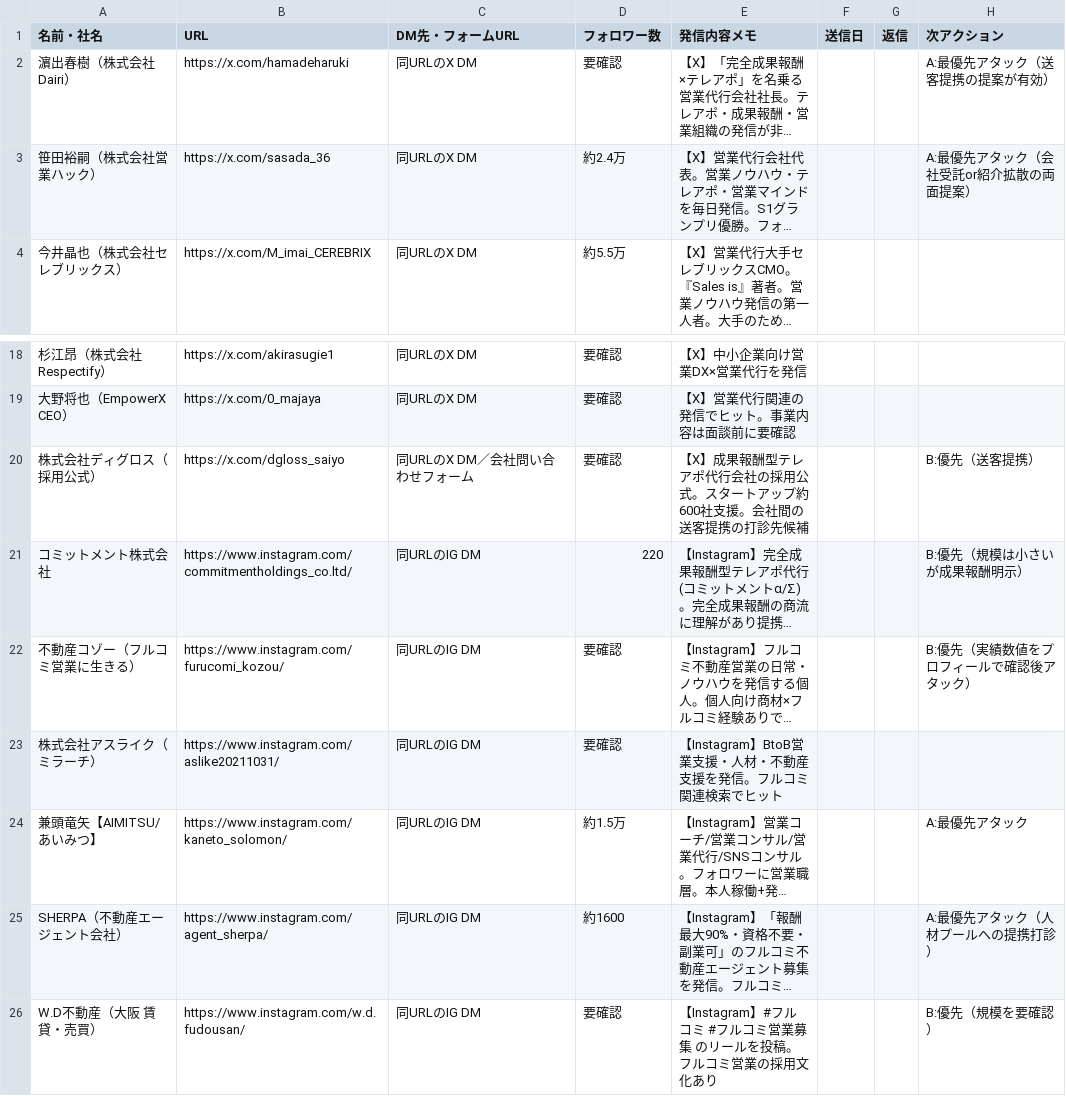
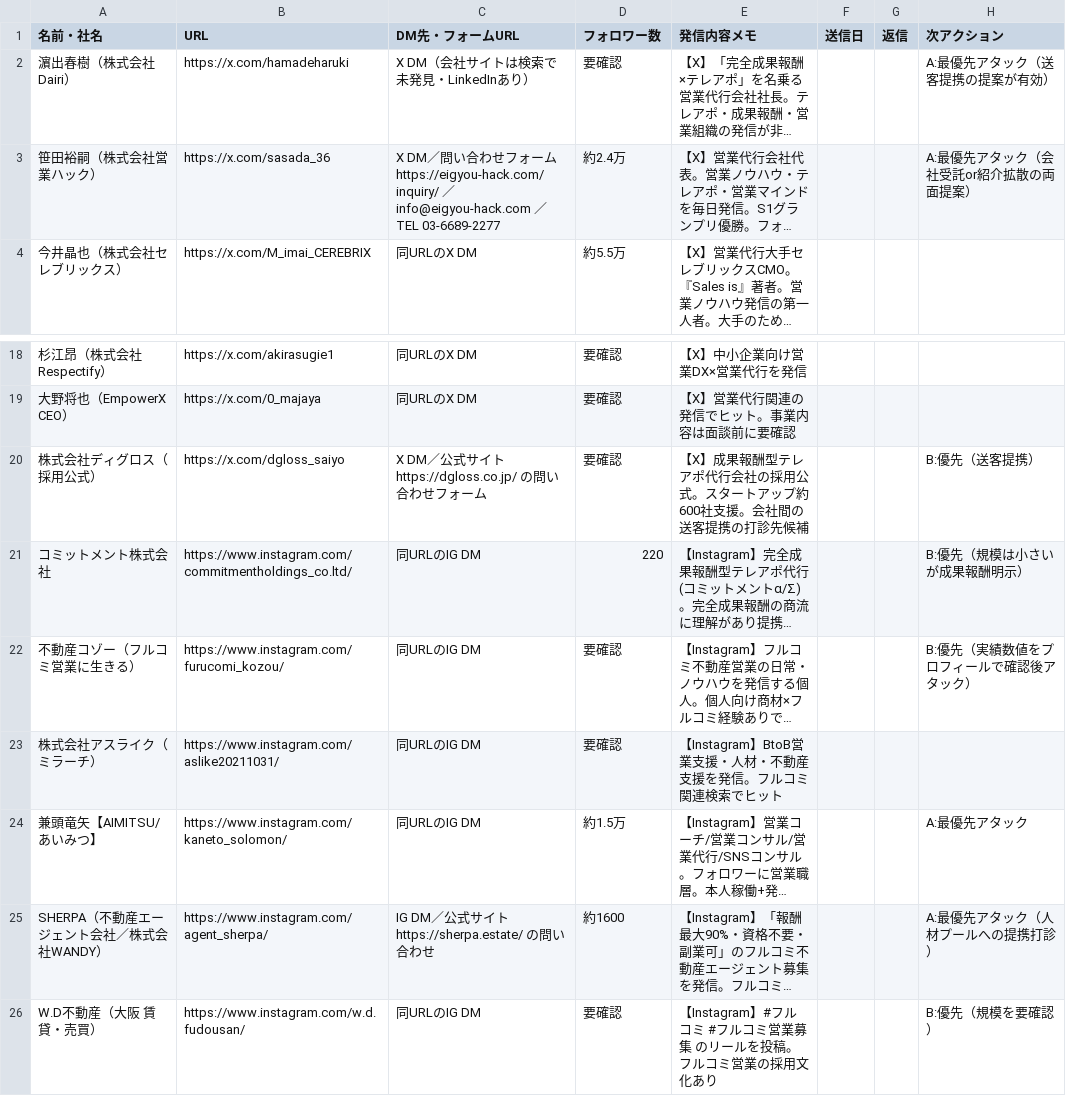
Before and after one commit to maco23plas/zmk-config, a CSV file: sales/営業パートナー候補リスト_2026-07-25.csv, drawn as a sheet; only a part is shown, gaps mark what is left out; long unchanged cells end in …; the diff names each change by its address in the sheet, - before the commit and + after, or states it on an @@ line.

```diff
--- a/sales/営業パートナー候補リスト_2026-07-25.csv
+++ b/sales/営業パートナー候補リスト_2026-07-25.csv
-C2 (DM先・フォームURL): 同URLのX DM
+C2 (DM先・フォームURL): X DM（会社サイトは検索で未発見・LinkedInあり）
-C3 (DM先・フォームURL): 同URLのX DM
+C3 (DM先・フォームURL): X DM／問い合わせフォーム https://eigyou-hack.com/inquiry/ ／info@eigyou-hack.com ／TEL 03-6689-2277
-C20 (DM先・フォームURL): 同URLのX DM／会社問い合わせフォーム
+C20 (DM先・フォームURL): X DM／公式サイト https://dgloss.co.jp/ の問い合わせフォーム
-A25 (名前・社名): SHERPA（不動産エージェント会社）
+A25 (名前・社名): SHERPA（不動産エージェント会社／株式会社WANDY）
-C25 (DM先・フォームURL): 同URLのIG DM
+C25 (DM先・フォームURL): IG DM／公式サイト https://sherpa.estate/ の問い合わせ
```
